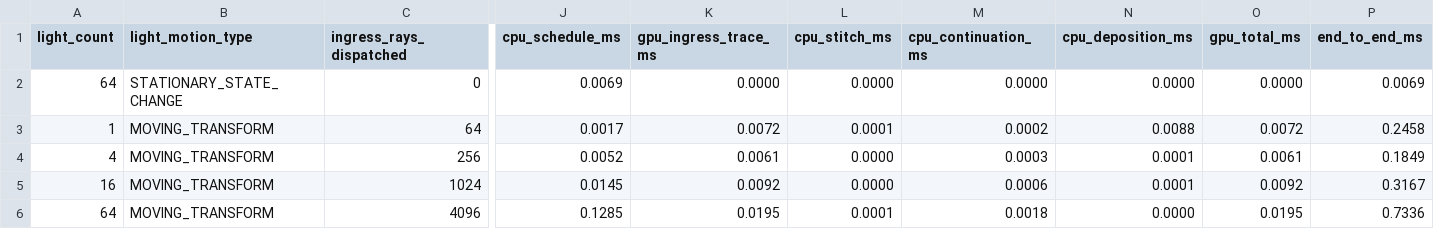
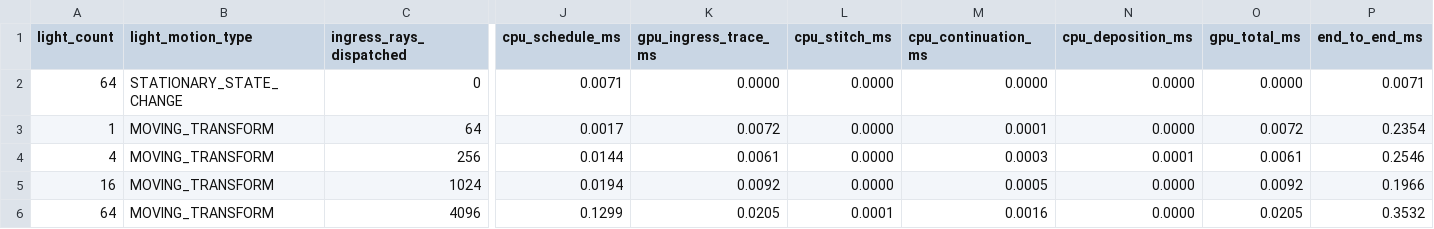
Before and after one commit to SadSinglePringle/RayLess, a CSV file: results/latest/astg_gpu_dynamic_light.csv, drawn as a sheet; only a part is shown, gaps mark what is left out; the diff names each change by its address in the sheet, - before the commit and + after, or states it on an @@ line.

```diff
--- a/results/latest/astg_gpu_dynamic_light.csv
+++ b/results/latest/astg_gpu_dynamic_light.csv
-J2 (cpu_schedule_ms): 0.0069
+J2 (cpu_schedule_ms): 0.0071
-P2 (end_to_end_ms): 0.0069
+P2 (end_to_end_ms): 0.0071
-L3 (cpu_stitch_ms): 0.0001
+L3 (cpu_stitch_ms): 0.0000
-M3 (cpu_continuation_ms): 0.0002
+M3 (cpu_continuation_ms): 0.0001
-N3 (cpu_deposition_ms): 0.0088
+N3 (cpu_deposition_ms): 0.0000
-P3 (end_to_end_ms): 0.2458
+P3 (end_to_end_ms): 0.2354
-J4 (cpu_schedule_ms): 0.0052
+J4 (cpu_schedule_ms): 0.0144
-P4 (end_to_end_ms): 0.1849
+P4 (end_to_end_ms): 0.2546
-J5 (cpu_schedule_ms): 0.0145
+J5 (cpu_schedule_ms): 0.0194
-M5 (cpu_continuation_ms): 0.0006
+M5 (cpu_continuation_ms): 0.0005
-N5 (cpu_deposition_ms): 0.0001
+N5 (cpu_deposition_ms): 0.0000
-P5 (end_to_end_ms): 0.3167
+P5 (end_to_end_ms): 0.1966
-J6 (cpu_schedule_ms): 0.1285
+J6 (cpu_schedule_ms): 0.1299
-K6 (gpu_ingress_trace_ms): 0.0195
+K6 (gpu_ingress_trace_ms): 0.0205
-M6 (cpu_continuation_ms): 0.0018
+M6 (cpu_continuation_ms): 0.0016
-O6 (gpu_total_ms): 0.0195
+O6 (gpu_total_ms): 0.0205
-P6 (end_to_end_ms): 0.7336
+P6 (end_to_end_ms): 0.3532
```
Also changed, not shown: results/latest/astg_gpu_refinement.csv, results/latest/astg_gpu_regeneration.csv, 42 other files.
